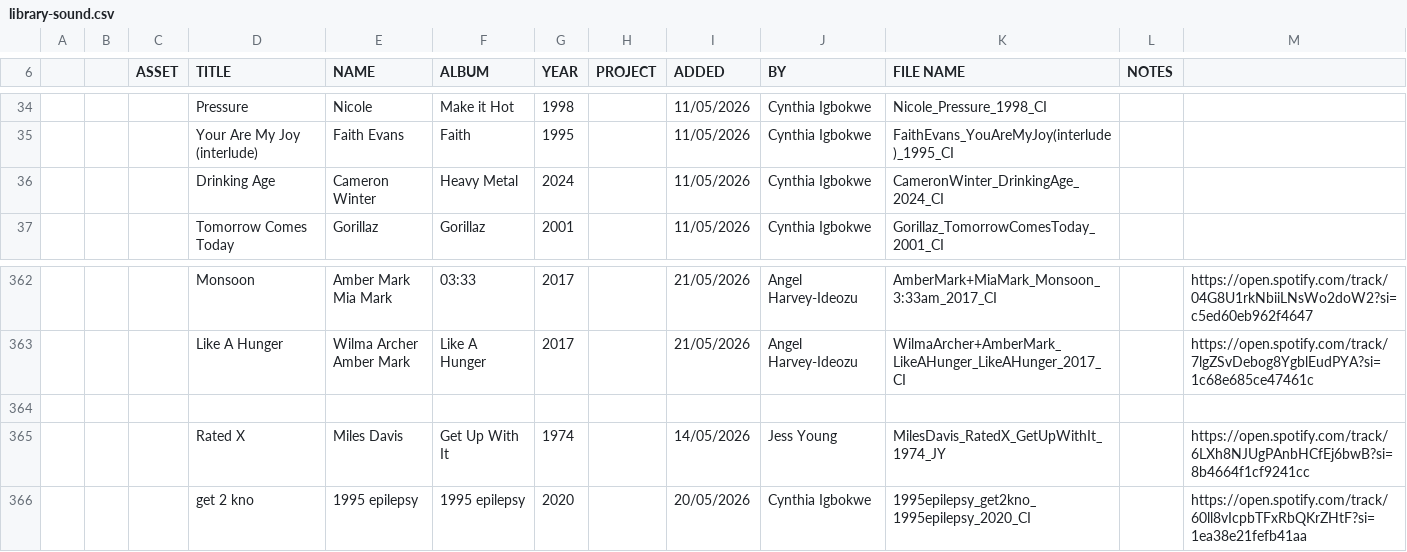
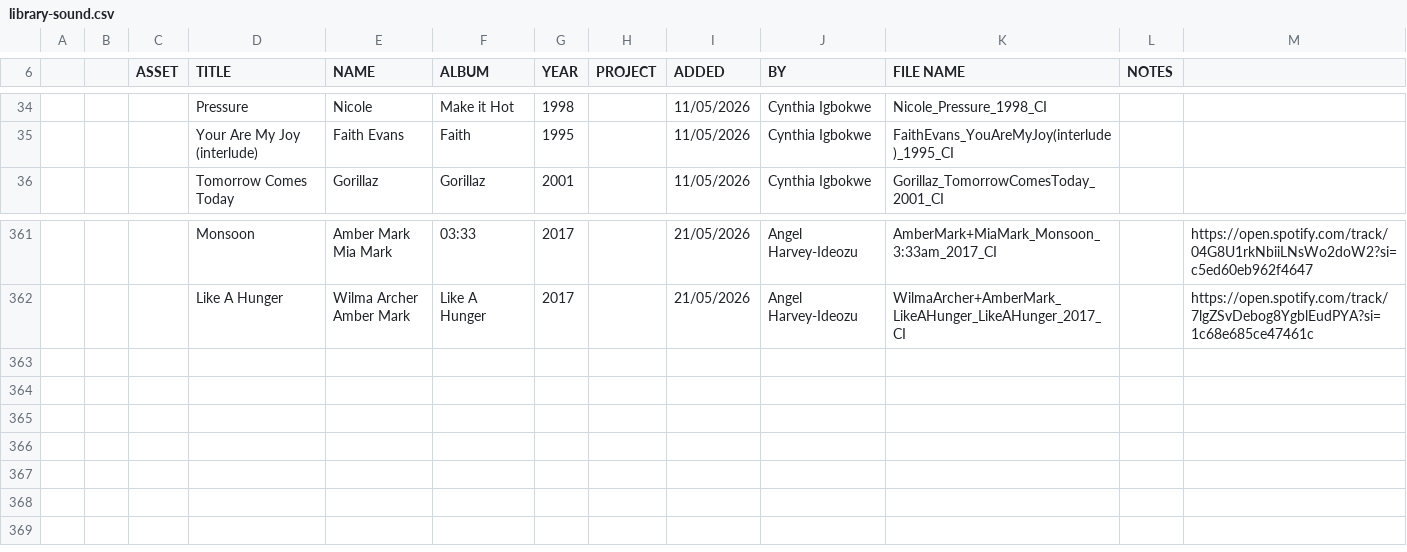
Before and after one commit to itsyunotyou/c-studios, a CSV file: src/data/library-sound.csv, drawn as a sheet; only a part is shown, gaps mark what is left out; the diff names each change by its address in the sheet, - before the commit and + after, or states it on an @@ line.

```diff
--- a/src/data/library-sound.csv
+++ b/src/data/library-sound.csv
-row 36:  |  |  | Drinking Age | Cameron Winter | Heavy Metal | 2024 |  | 11/05/2026 | Cynthia Igbokwe | CameronWinter_DrinkingAge_2024_CI
-row 364: (empty)
-row 365:  |  |  | Rated X | Miles Davis | Get Up With It | 1974 |  | 14/05/2026 | Jess Young | MilesDavis_RatedX_GetUpWithIt_1974_JY |  | https://open.spotify.com/track/6LXh8NJUgPAnbHCfEj6bwB?si=8b4664f1cf9241cc
-row 366:  |  |  | get 2 kno | 1995 epilepsy | 1995 epilepsy | 2020 |  | 20/05/2026 | Cynthia Igbokwe | 1995epilepsy_get2kno_1995epilepsy_2020_CI |  | https://open.spotify.com/track/60ll8vIcpbTFxRbQKrZHtF?si=1ea38e21fefb41aa
```
Also changed, not shown: src/data/library-image.csv, src/data/library-text.csv, 21 other files.
